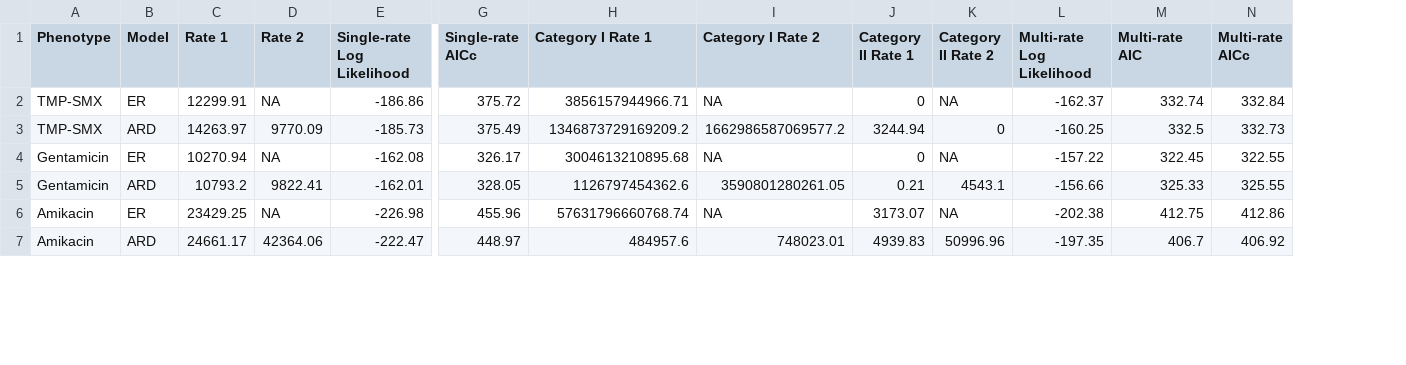
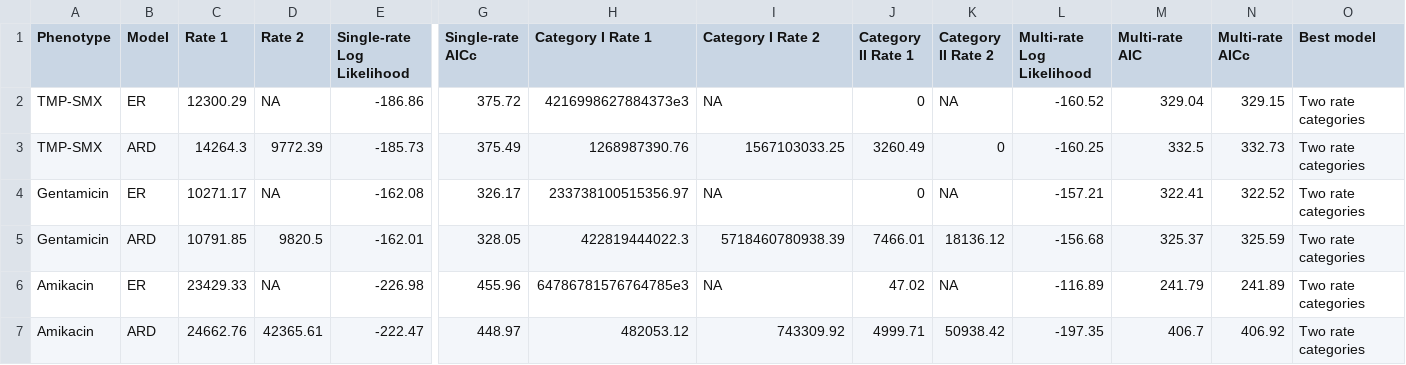
Before and after one commit to kylegontjes/phylogenetic-resistance-ms, a CSV file: tables/stable7.csv, drawn as a sheet; only a part is shown, gaps mark what is left out; removed rows and columns are numbered as before the commit, all else as after; rows hold the shown columns only; the diff covers the shown part only; the diff names each change by its address in the sheet, - before the commit and + after, or states it on an @@ line.

Commit message:
add stable 7 corrhm analyses

```diff
--- a/tables/stable7.csv
+++ b/tables/stable7.csv
+column O (Best model), rows 2-4: all Two rate categories; rows 6-7: Two rate categories | Two rate categories
-C2 (Rate 1): 12299.91
+C2 (Rate 1): 12300.29
-H2 (Category I Rate 1): 3856157944966.71
+H2 (Category I Rate 1): 4216998627884373e3
-L2 (Multi-rate Log Likelihood): -162.37
+L2 (Multi-rate Log Likelihood): -160.52
-M2 (Multi-rate AIC): 332.74
+M2 (Multi-rate AIC): 329.04
-N2 (Multi-rate AICc): 332.84
+N2 (Multi-rate AICc): 329.15
-C3 (Rate 1): 14263.97
+C3 (Rate 1): 14264.3
-D3 (Rate 2): 9770.09
+D3 (Rate 2): 9772.39
-H3 (Category I Rate 1): 1346873729169209.2
+H3 (Category I Rate 1): 1268987390.76
-I3 (Category I Rate 2): 1662986587069577.2
+I3 (Category I Rate 2): 1567103033.25
-J3 (Category II Rate 1): 3244.94
+J3 (Category II Rate 1): 3260.49
-C4 (Rate 1): 10270.94
+C4 (Rate 1): 10271.17
-H4 (Category I Rate 1): 3004613210895.68
+H4 (Category I Rate 1): 233738100515356.97
-L4 (Multi-rate Log Likelihood): -157.22
+L4 (Multi-rate Log Likelihood): -157.21
-M4 (Multi-rate AIC): 322.45
+M4 (Multi-rate AIC): 322.41
-N4 (Multi-rate AICc): 322.55
+N4 (Multi-rate AICc): 322.52
-row 5: Gentamicin | ARD | 10793.2 | 9822.41 | -162.01 | 328.05 | 1126797454362.6 | 3590801280261.05 | 0.21 | 4543.1 | -156.66 | 325.33 | 325.55
+row 5: Gentamicin | ARD | 10791.85 | 9820.5 | -162.01 | 328.05 | 422819444022.3 | 5718460780938.39 | 7466.01 | 18136.12 | -156.68 | 325.37 | 325.59 | Two rate categories
-C6 (Rate 1): 23429.25
+C6 (Rate 1): 23429.33
-H6 (Category I Rate 1): 57631796660768.74
+H6 (Category I Rate 1): 64786781576764785e3
-J6 (Category II Rate 1): 3173.07
+J6 (Category II Rate 1): 47.02
-L6 (Multi-rate Log Likelihood): -202.38
+L6 (Multi-rate Log Likelihood): -116.89
-M6 (Multi-rate AIC): 412.75
+M6 (Multi-rate AIC): 241.79
-N6 (Multi-rate AICc): 412.86
+N6 (Multi-rate AICc): 241.89
-C7 (Rate 1): 24661.17
+C7 (Rate 1): 24662.76
-D7 (Rate 2): 42364.06
+D7 (Rate 2): 42365.61
-H7 (Category I Rate 1): 484957.6
+H7 (Category I Rate 1): 482053.12
-I7 (Category I Rate 2): 748023.01
+I7 (Category I Rate 2): 743309.92
-J7 (Category II Rate 1): 4939.83
+J7 (Category II Rate 1): 4999.71
-K7 (Category II Rate 2): 50996.96
+K7 (Category II Rate 2): 50938.42
```
Also changed, not shown: 1 added row, 1 removed row and 18 edited cells elsewhere in this file, 7 other files.
